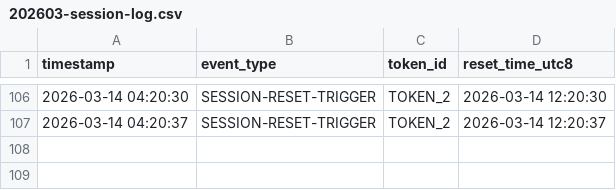
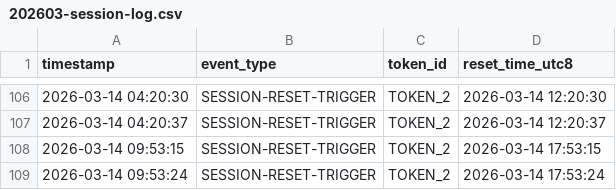
Before and after one commit to kyle-kw/claude-daily-check-in, a CSV file: logs/202603-session-log.csv, drawn as a sheet; only a part is shown, gaps mark what is left out; the diff names each change by its address in the sheet, - before the commit and + after, or states it on an @@ line.

```diff
--- a/logs/202603-session-log.csv
+++ b/logs/202603-session-log.csv
+row 108: 2026-03-14 09:53:15 | SESSION-RESET-TRIGGER | TOKEN_2 | 2026-03-14 17:53:15
+row 109: 2026-03-14 09:53:24 | SESSION-RESET-TRIGGER | TOKEN_2 | 2026-03-14 17:53:24
```
